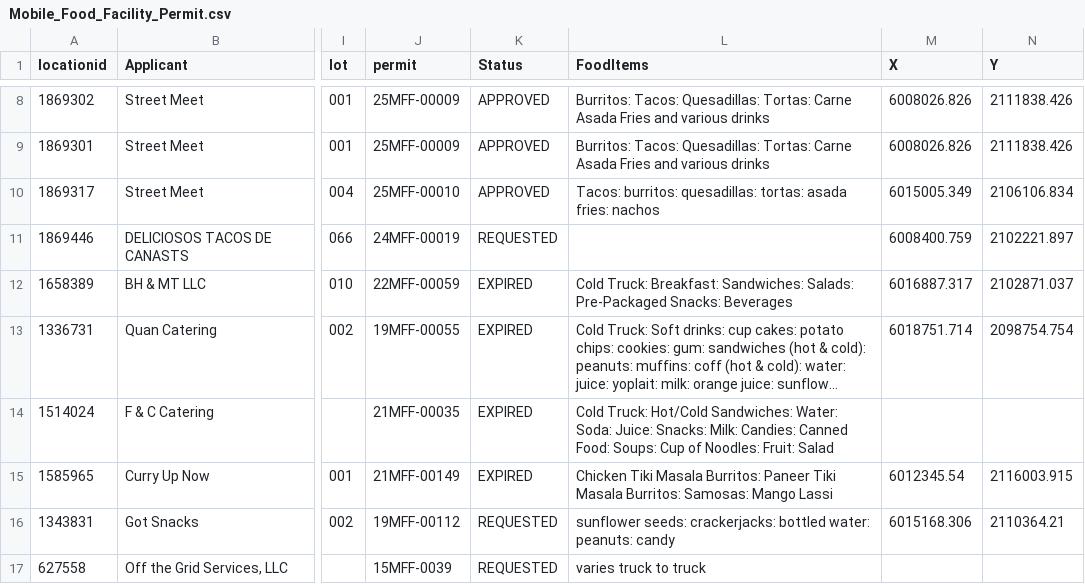
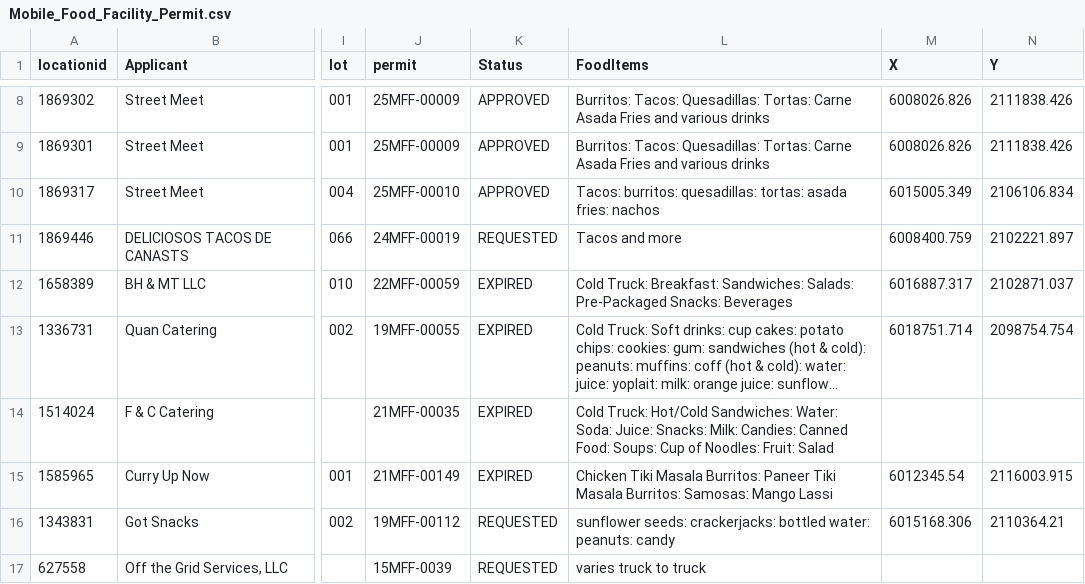
Before and after one commit to tectonia/food-truck-api, a CSV file: src/Mobile_Food_Facility_Permit.csv, drawn as a sheet; only a part is shown, gaps mark what is left out; long unchanged cells end in …; the diff names each change by its address in the sheet, - before the commit and + after, or states it on an @@ line.

```diff
--- a/src/Mobile_Food_Facility_Permit.csv
+++ b/src/Mobile_Food_Facility_Permit.csv
-L11 (FoodItems): (empty)
+L11 (FoodItems): Tacos and more
```
